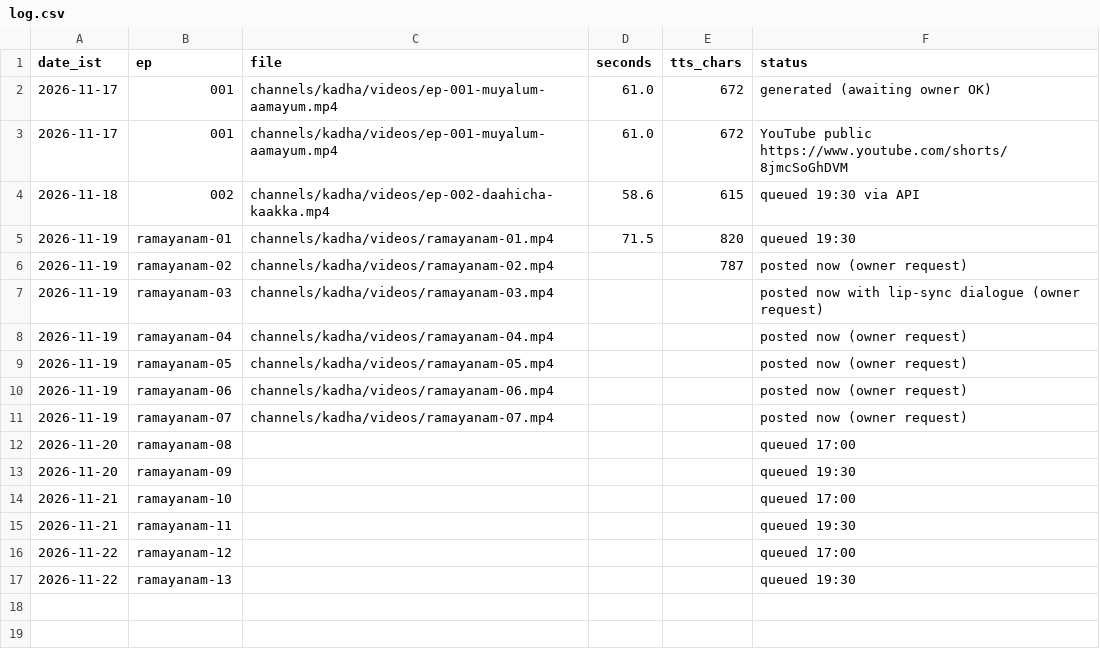
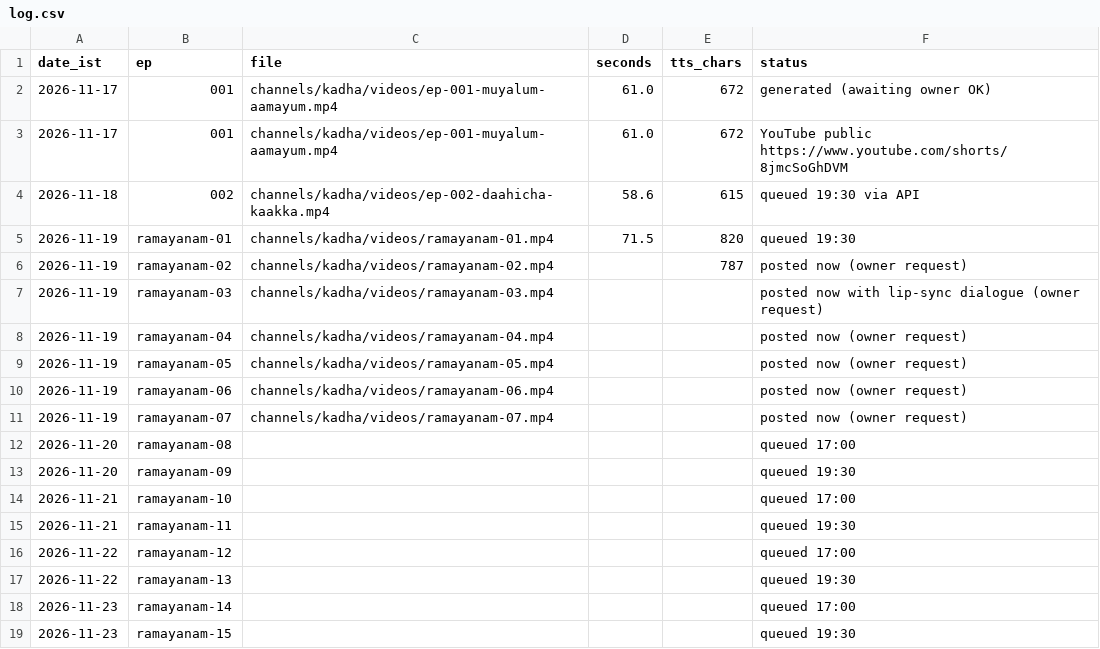
Before and after one commit to vipinlalrv91/403-unlocked-media, a CSV file: channels/kadha/runs/log.csv, drawn as a sheet; the diff names each change by its address in the sheet, - before the commit and + after, or states it on an @@ line.

```diff
--- a/channels/kadha/runs/log.csv
+++ b/channels/kadha/runs/log.csv
+row 18: 2026-11-23 | ramayanam-14 |  |  |  | queued 17:00
+row 19: 2026-11-23 | ramayanam-15 |  |  |  | queued 19:30
```
Also changed, not shown: channels/stocks/runs/log.csv, 6 other files.
